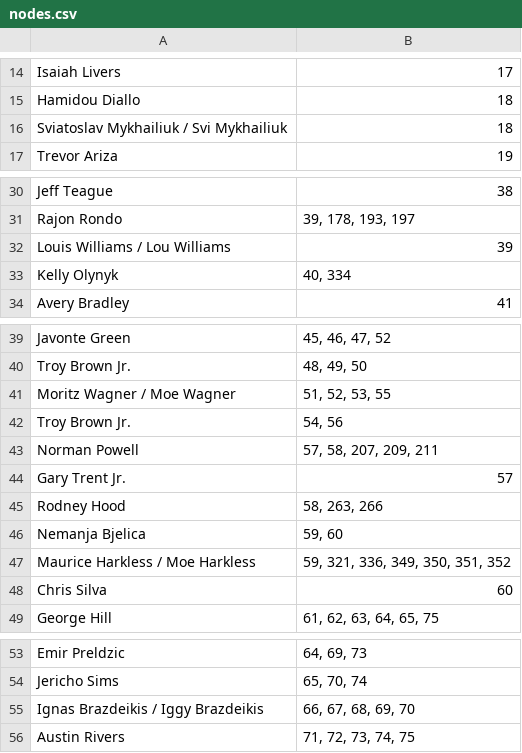
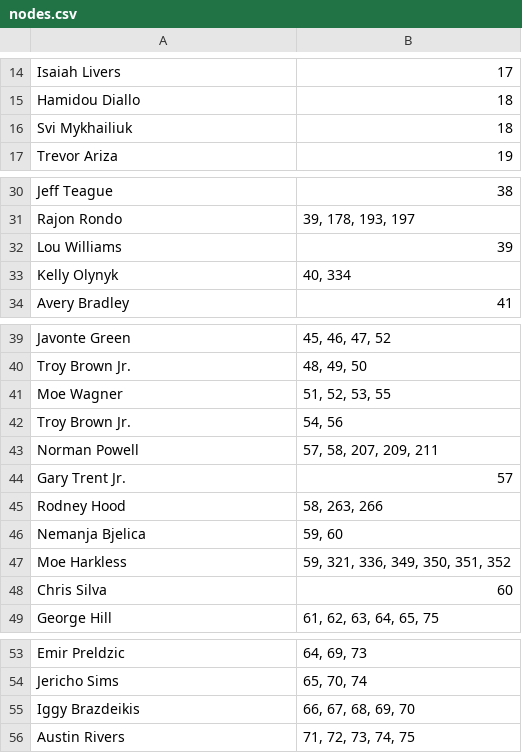
Before and after one commit to aaabuk02/TradeNet, a CSV file: scrape/nodes.csv, drawn as a sheet; only a part is shown, gaps mark what is left out; the diff covers the shown part only.

```diff
--- a/scrape/nodes.csv
+++ b/scrape/nodes.csv
@@ -15,3 +15,3 @@ Isaiah Livers,17
 Hamidou Diallo,18
-Sviatoslav Mykhailiuk / Svi Mykhailiuk,18
+Svi Mykhailiuk,18
 Trevor Ariza,19
@@ -31,3 +31,3 @@ Jeff Teague,38
 Rajon Rondo,"39, 178, 193, 197"
-Louis Williams / Lou Williams,39
+Lou Williams,39
 Kelly Olynyk,"40, 334"
@@ -40,3 +40,3 @@ Javonte Green,"45, 46, 47, 52"
 Troy Brown Jr.,"48, 49, 50"
-Moritz Wagner / Moe Wagner,"51, 52, 53, 55"
+Moe Wagner,"51, 52, 53, 55"
 Troy Brown Jr. ,"54, 56"
@@ -46,3 +46,3 @@ Rodney Hood,"58, 263, 266"
 Nemanja Bjelica,"59, 60"
-Maurice Harkless / Moe Harkless,"59, 321, 336, 349, 350, 351, 352"
+Moe Harkless,"59, 321, 336, 349, 350, 351, 352"
 Chris Silva,60
@@ -54,3 +54,3 @@ Emir Preldzic,"64, 69, 73"
 Jericho Sims,"65, 70, 74"
-Ignas Brazdeikis / Iggy Brazdeikis,"66, 67, 68, 69, 70"
+Iggy Brazdeikis,"66, 67, 68, 69, 70"
 Austin Rivers,"71, 72, 73, 74, 75"
```
Also changed, not shown: 8 edited cells elsewhere in this file, scrape/edges.csv, 1 other file.
